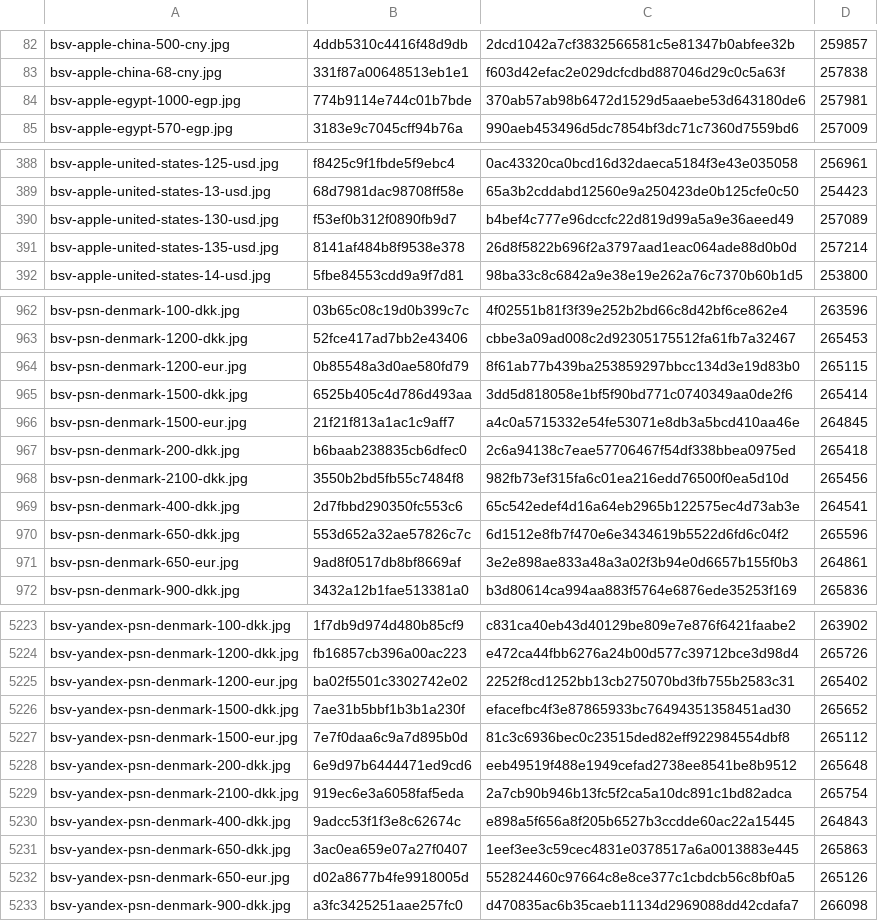
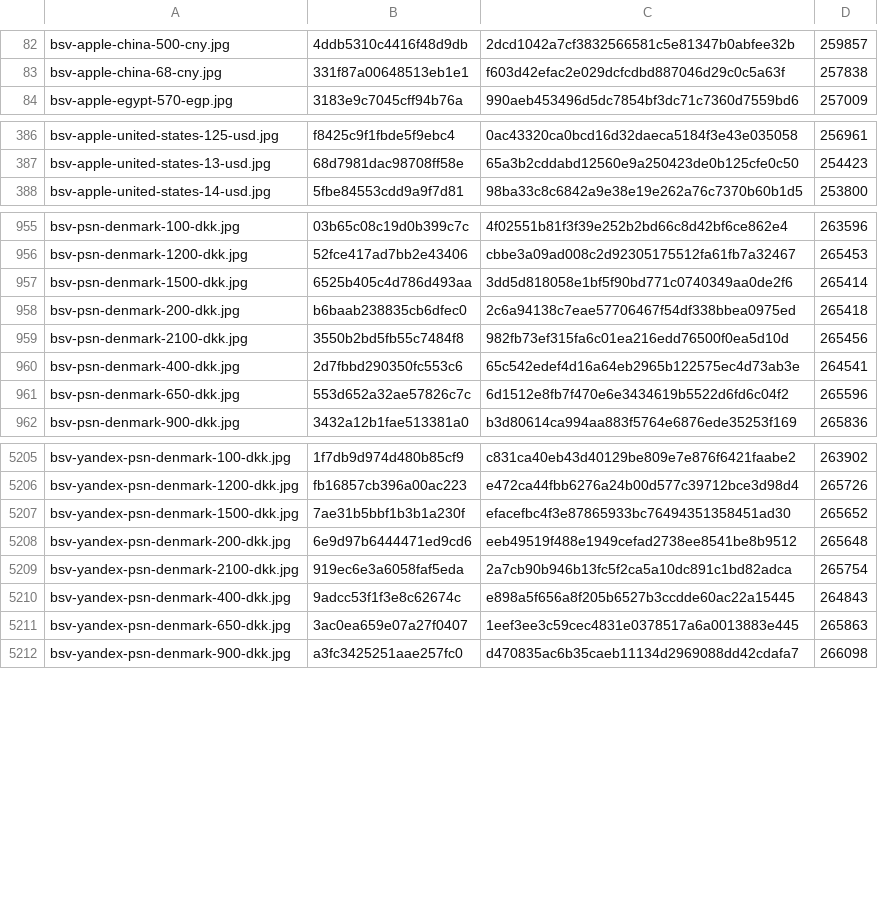
Before and after one commit to Rudwwe412/123, a TSV file: bsv-images-ym/bsv-covers-v1.tsv, drawn as a sheet; only a part is shown, gaps mark what is left out; the diff covers the shown part only; the diff names each change by its address in the sheet, - before the commit and + after, or states it on an @@ line.

Commit message:
add BSV gift-card covers (8464 files)

```diff
--- a/bsv-images-ym/bsv-covers-v1.tsv
+++ b/bsv-images-ym/bsv-covers-v1.tsv
-row 84: bsv-apple-egypt-1000-egp.jpg | 774b9114e744c01b7bde | 370ab57ab98b6472d1529d5aaebe53d643180de6 | 257981
-row 390: bsv-apple-united-states-130-usd.jpg | f53ef0b312f0890fb9d7 | b4bef4c777e96dccfc22d819d99a5a9e36aeed49 | 257089
-row 391: bsv-apple-united-states-135-usd.jpg | 8141af484b8f9538e378 | 26d8f5822b696f2a3797aad1eac064ade88d0b0d | 257214
-row 964: bsv-psn-denmark-1200-eur.jpg | 0b85548a3d0ae580fd79 | 8f61ab77b439ba253859297bbcc134d3e19d83b0 | 265115
-row 966: bsv-psn-denmark-1500-eur.jpg | 21f21f813a1ac1c9aff7 | a4c0a5715332e54fe53071e8db3a5bcd410aa46e | 264845
-row 971: bsv-psn-denmark-650-eur.jpg | 9ad8f0517db8bf8669af | 3e2e898ae833a48a3a02f3b94e0d6657b155f0b3 | 264861
-row 5225: bsv-yandex-psn-denmark-1200-eur.jpg | ba02f5501c3302742e02 | 2252f8cd1252bb13cb275070bd3fb755b2583c31 | 265402
-row 5227: bsv-yandex-psn-denmark-1500-eur.jpg | 7e7f0daa6c9a7d895b0d | 81c3c6936bec0c23515ded82eff922984554dbf8 | 265112
-row 5232: bsv-yandex-psn-denmark-650-eur.jpg | d02a8677b4fe9918005d | 552824460c97664c8e8ce377c1cbdcb56c8bf0a5 | 265126
```
Also changed, not shown: 13 removed rows elsewhere in this file, 22 other files.
